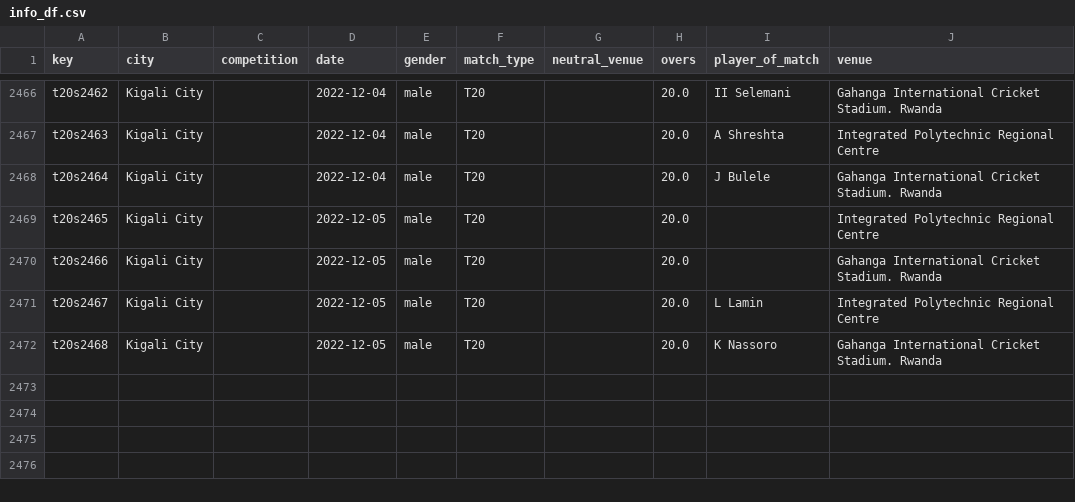
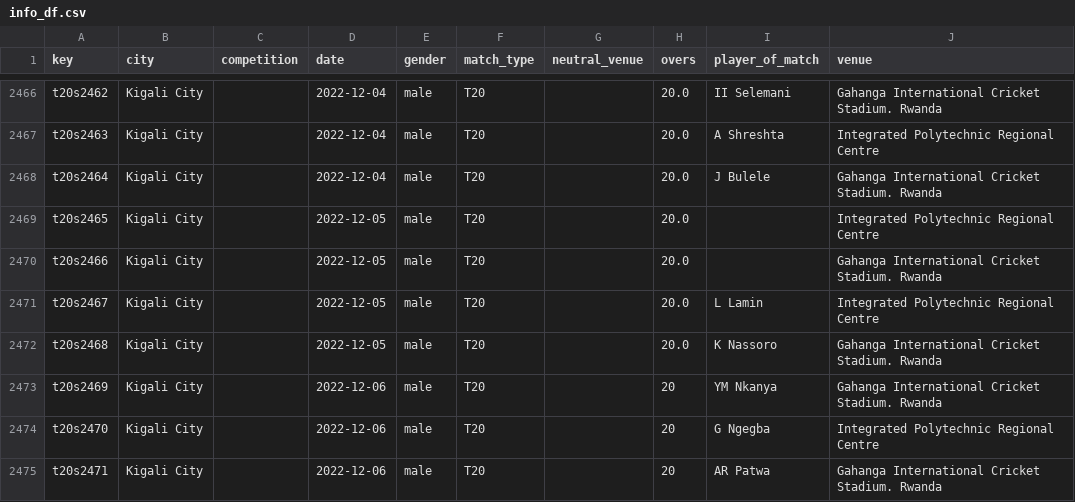
Before and after one commit to sawlachintan/cricket_data, a CSV file: t20s_data/info_df.csv, drawn as a sheet; only a part is shown, gaps mark what is left out.

```diff
--- a/t20s_data/info_df.csv
+++ b/t20s_data/info_df.csv
@@ -2472 +2472,4 @@ t20s2467,Kigali City,,2022-12-05,male,T20,,20.0,L Lamin,Integrated Polytechnic R
 t20s2468,Kigali City,,2022-12-05,male,T20,,20.0,K Nassoro,Gahanga International Cricket Stadium. Rwanda
+t20s2469,Kigali City,,2022-12-06,male,T20,,20,YM Nkanya,Gahanga International Cricket Stadium. Rwanda
+t20s2470,Kigali City,,2022-12-06,male,T20,,20,G Ngegba,Integrated Polytechnic Regional Centre
+t20s2471,Kigali City,,2022-12-06,male,T20,,20,AR Patwa,Gahanga International Cricket Stadium. Rwanda
```
Also changed, not shown: lpl_data/info_df.csv, lpl_data/umpires_df.csv, 15 other files.
